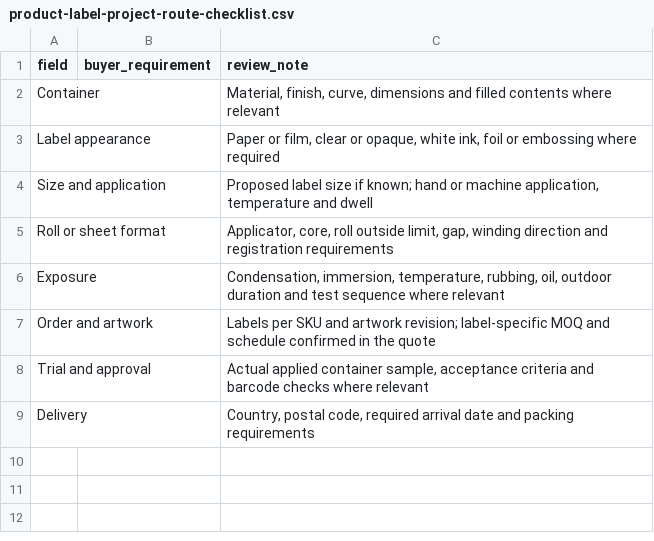
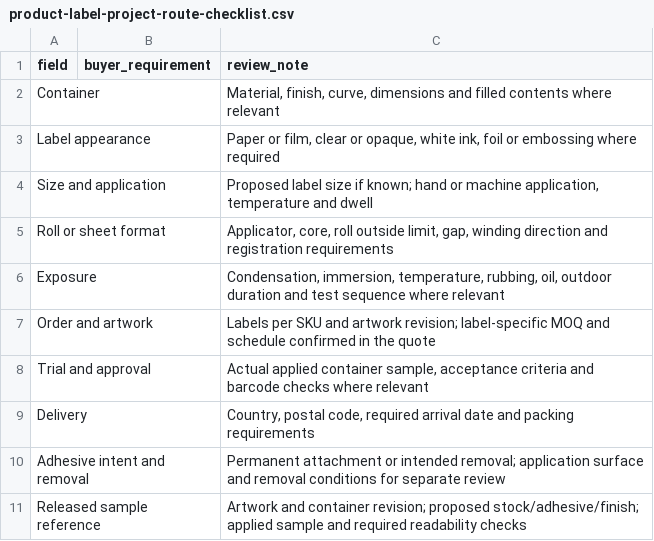
Before and after one commit to kevintang0824/glorystarpacking, a CSV file: assets/templates/product-label-project-route-checklist.csv, drawn as a sheet; the diff names each change by its address in the sheet, - before the commit and + after, or states it on an @@ line.

```diff
--- a/assets/templates/product-label-project-route-checklist.csv
+++ b/assets/templates/product-label-project-route-checklist.csv
+row 10: Adhesive intent and removal |  | Permanent attachment or intended removal; application surface and removal conditions for separate review
+row 11: Released sample reference |  | Artwork and container revision; proposed stock/adhesive/finish; applied sample and required readability checks
```
Also changed, not shown: assets/templates/hang-tag-project-checklist.csv, assets/templates/seo-weekly-review.csv, 26 other files.
